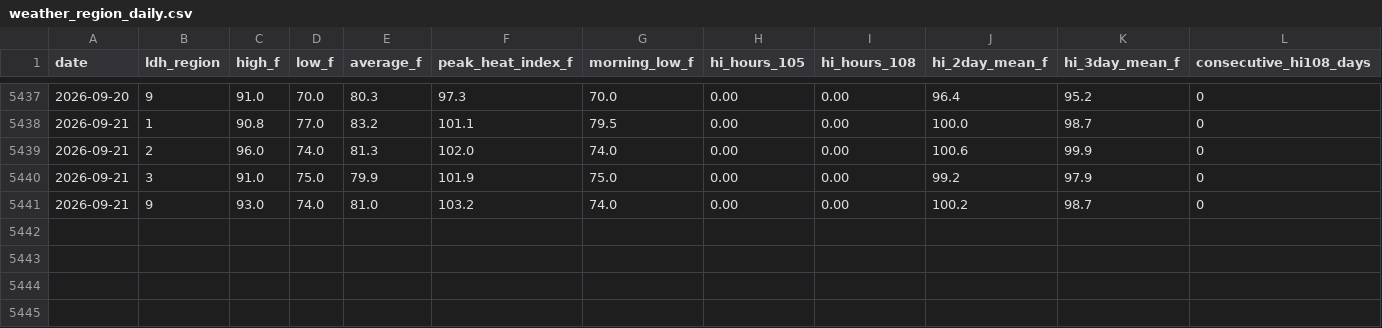
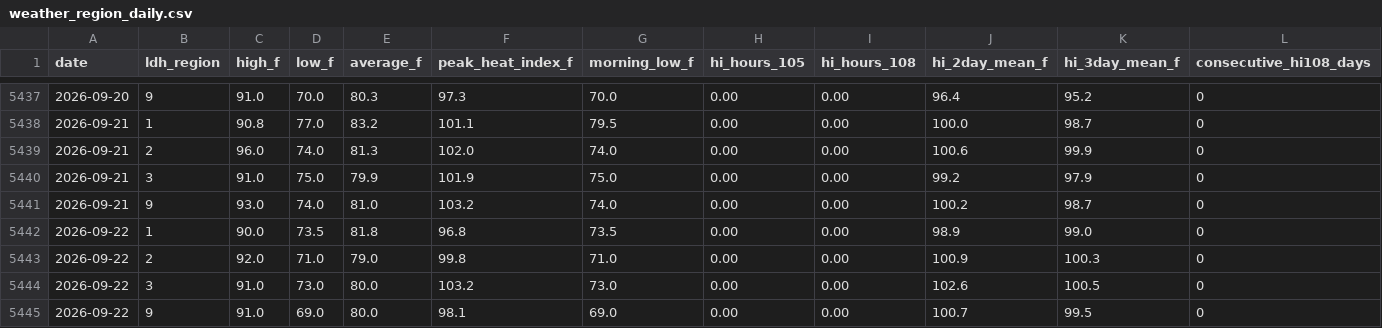
Before and after one commit to mefferso/LIX-Heat-ED-Analysis, a CSV file: data/weather_region_daily.csv, drawn as a sheet; only a part is shown, gaps mark what is left out; rows hold the shown columns only; the diff names each change by its address in the sheet, - before the commit and + after, or states it on an @@ line.

```diff
--- a/data/weather_region_daily.csv
+++ b/data/weather_region_daily.csv
+row 5442: 2026-09-22 | 1 | 90.0 | 73.5 | 81.8 | 96.8 | 73.5 | 0.00 | 0.00 | 98.9 | 99.0 | 0
+row 5443: 2026-09-22 | 2 | 92.0 | 71.0 | 79.0 | 99.8 | 71.0 | 0.00 | 0.00 | 100.9 | 100.3 | 0
+row 5444: 2026-09-22 | 3 | 91.0 | 73.0 | 80.0 | 103.2 | 73.0 | 0.00 | 0.00 | 102.6 | 100.5 | 0
+row 5445: 2026-09-22 | 9 | 91.0 | 69.0 | 80.0 | 98.1 | 69.0 | 0.00 | 0.00 | 100.7 | 99.5 | 0
```
Also changed, not shown: data/wbgt_region_daily.csv, data/weather_daily.csv, 3 other files.
